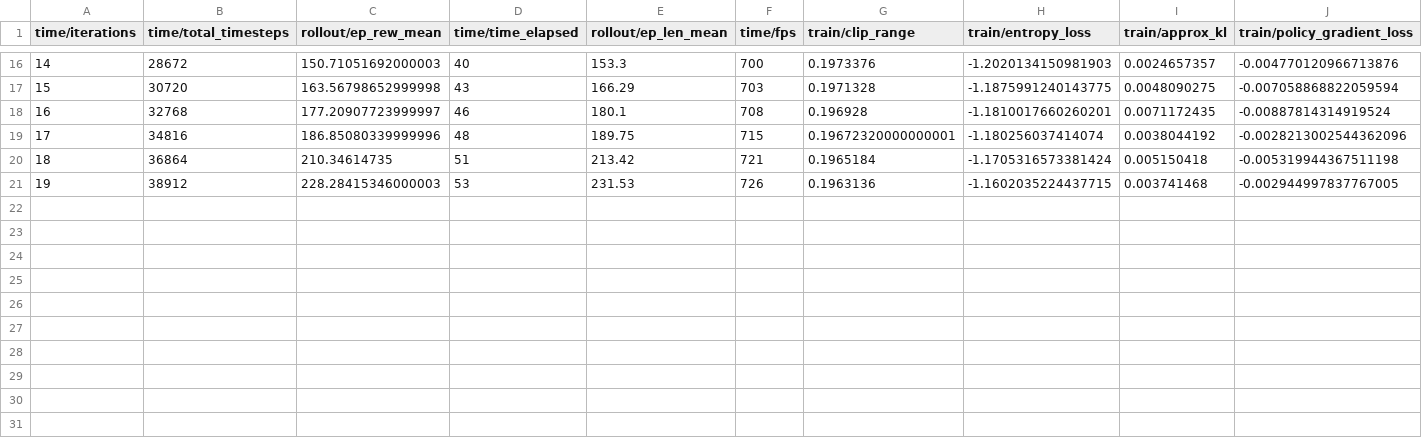
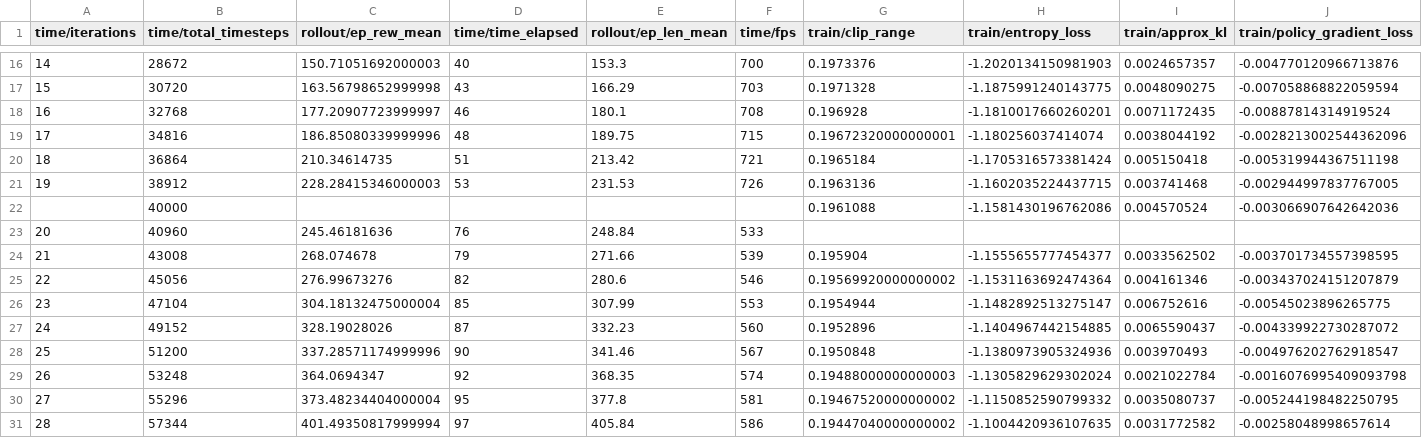
Before and after one commit to kaiserm99/MX-Record-Checker, a CSV file: stick_balancer/runs/ppo_2links/progress.csv, drawn as a sheet; only a part is shown, gaps mark what is left out; rows hold the shown columns only; the diff names each change by its address in the sheet, - before the commit and + after, or states it on an @@ line.

```diff
--- a/stick_balancer/runs/ppo_2links/progress.csv
+++ b/stick_balancer/runs/ppo_2links/progress.csv
+row 22:  | 40000 |  |  |  |  | 0.1961088 | -1.1581430196762086 | 0.004570524 | -0.003066907642642036
+row 23: 20 | 40960 | 245.46181636 | 76 | 248.84 | 533
+row 24: 21 | 43008 | 268.074678 | 79 | 271.66 | 539 | 0.195904 | -1.1555655777454377 | 0.0033562502 | -0.003701734557398595
+row 25: 22 | 45056 | 276.99673276 | 82 | 280.6 | 546 | 0.19569920000000002 | -1.1531163692474364 | 0.004161346 | -0.003437024151207879
+row 26: 23 | 47104 | 304.18132475000004 | 85 | 307.99 | 553 | 0.1954944 | -1.1482892513275147 | 0.006752616 | -0.00545023896265775
+row 27: 24 | 49152 | 328.19028026 | 87 | 332.23 | 560 | 0.1952896 | -1.1404967442154885 | 0.0065590437 | -0.004339922730287072
+row 28: 25 | 51200 | 337.28571174999996 | 90 | 341.46 | 567 | 0.1950848 | -1.1380973905324936 | 0.003970493 | -0.004976202762918547
+row 29: 26 | 53248 | 364.0694347 | 92 | 368.35 | 574 | 0.19488000000000003 | -1.1305829629302024 | 0.0021022784 | -0.0016076995409093798
+row 30: 27 | 55296 | 373.48234404000004 | 95 | 377.8 | 581 | 0.19467520000000002 | -1.1150852590799332 | 0.0035080737 | -0.005244198482250795
+row 31: 28 | 57344 | 401.49350817999994 | 97 | 405.84 | 586 | 0.19447040000000002 | -1.1004420936107635 | 0.0031772582 | -0.00258048998657614
```
Also changed, not shown: 2 other files.
